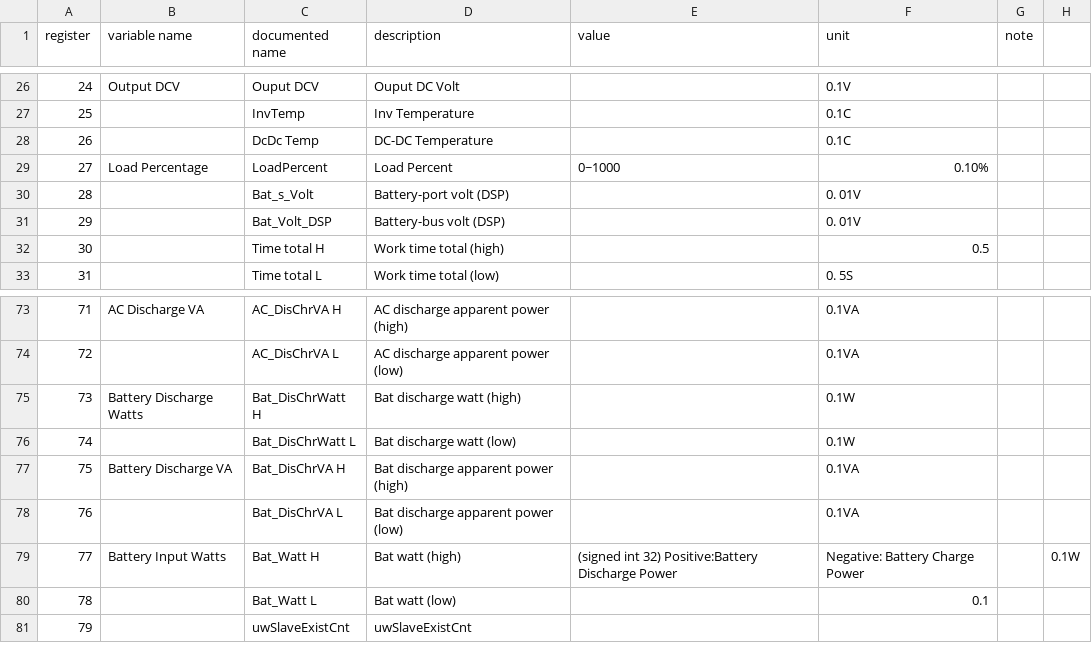
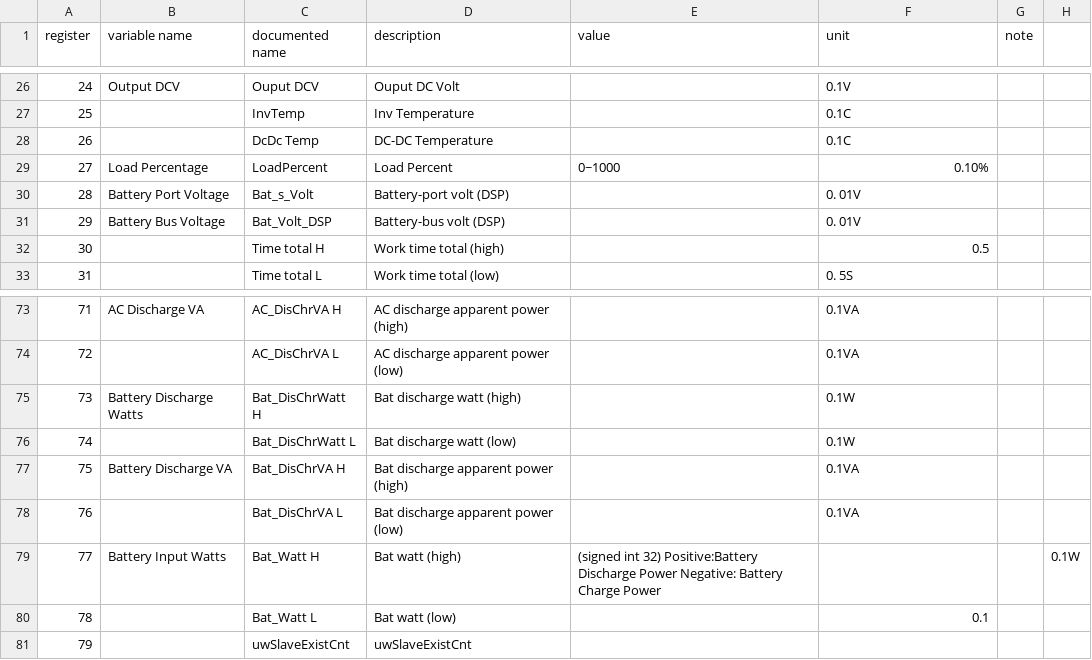
Before and after one commit to yNosGR/PythonProtocolGateway, a CSV file: protocols/v0.14.input_registry_map.csv, drawn as a sheet; only a part is shown, gaps mark what is left out; the diff names each change by its address in the sheet, - before the commit and + after, or states it on an @@ line.

Commit message:
fix unit for Battery Input Watts

```diff
--- a/protocols/v0.14.input_registry_map.csv
+++ b/protocols/v0.14.input_registry_map.csv
-B30 (variable name): (empty)
+B30 (variable name): Battery Port Voltage
-B31 (variable name): (empty)
+B31 (variable name): Battery Bus Voltage
-E79 (value): …Discharge Power
+E79 (value): …Discharge Power Negative: Battery Charge Power
-F79 (unit): Negative: Battery Charge Power
+F79 (unit): (empty)
```
